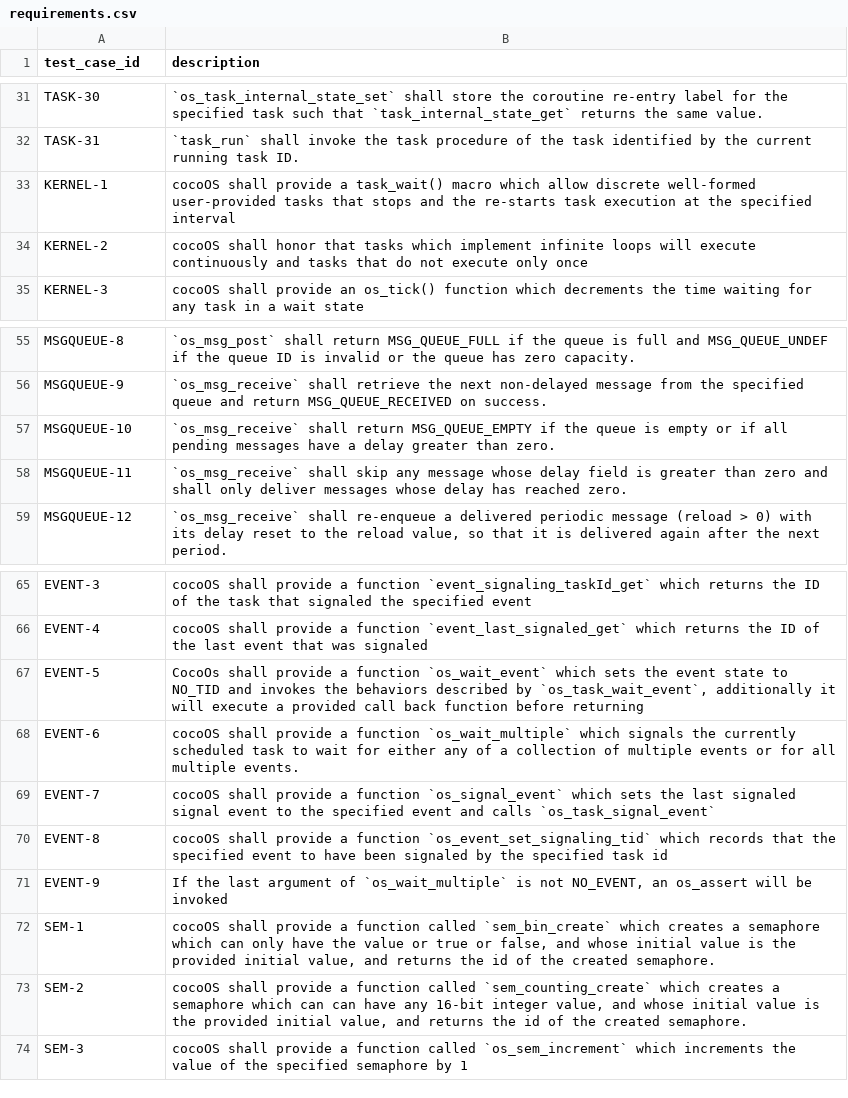
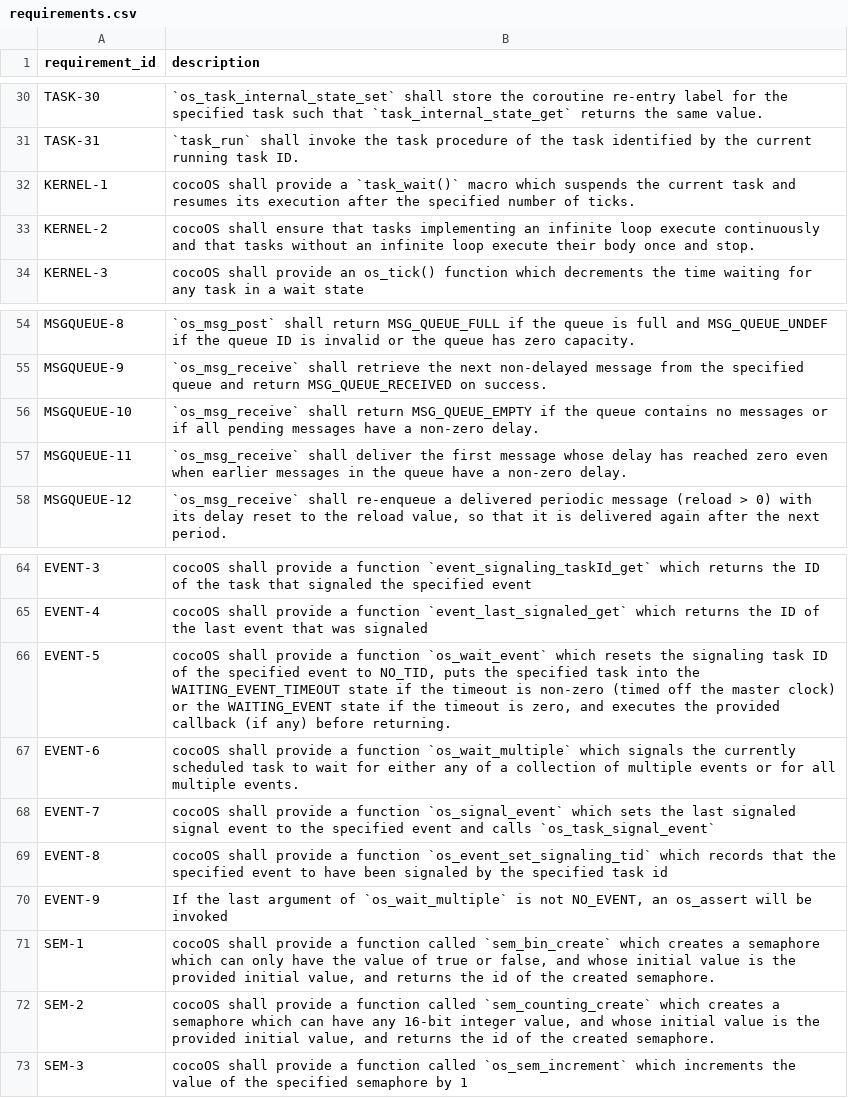
Before and after one commit to MitchellThompkins/cocoOS, a CSV file: documents/requirements.csv, drawn as a sheet; only a part is shown, gaps mark what is left out; the diff covers the shown part only.

Commit message:
apply requirements quality fixes (Phase 9)
- Rename CSV column test_case_id -> requirement_id; update trace_reqs.py
- Rewrite all rows as proper cocoOS shall sentences; normalize product name
- TASK-1: spell out null-proc/dup-prio/N_TASKS triggers explicitly
- TASK-2: add os_assert as the observable consequence
- TASK-13: fix function name to os_task_wait_sem_set
- TASK-17: delete row (private impl detail covered by TASK-7); remove
  duplicate task_kill_traced_as_task17 test
- TASK-19: fix "all tasks" -> "the specified task"
- TASK-22: name the function task_tick
- KERNEL-1/2: repair broken grammar
- MSGQUEUE-10/11: differentiate clearly; add explicit MSGQUEUE-11 assertion
  in test_os_rcv showing a ready message is delivered over a delayed one
- EVENT-5: inline os_wait_event behavior instead of cross-referencing
- Delete documents/req-findings.md (all items applied)

```diff
--- a/documents/requirements.csv
+++ b/documents/requirements.csv
@@ -1 +1 @@
-test_case_id,description
+requirement_id,description
@@ -32,4 +31,4 @@ TASK-30,`os_task_internal_state_set` shall store the coroutine re-entry label fo
 TASK-31,`task_run` shall invoke the task procedure of the task identified by the current running task ID.
-KERNEL-1,cocoOS shall provide a task_wait() macro which allow discrete well-formed user-provided tasks that stops and the re-starts task execution at the specified interval
-KERNEL-2,cocoOS shall honor that tasks which implement infinite loops will execute continuously and tasks that do not execute only once
+KERNEL-1,cocoOS shall provide a `task_wait()` macro which suspends the current task and resumes its execution after the specified number of ticks.
+KERNEL-2,cocoOS shall ensure that tasks implementing an infinite loop execute continuously and that tasks without an infinite loop execute their body once and stop.
 KERNEL-3,cocoOS shall provide an os_tick() function which decrements the time waiting for any task in a wait state
@@ -56,4 +55,4 @@ MSGQUEUE-8,`os_msg_post` shall return MSG_QUEUE_FULL if the queue is full and MS
 MSGQUEUE-9,`os_msg_receive` shall retrieve the next non-delayed message from the specified queue and return MSG_QUEUE_RECEIVED on success.
-MSGQUEUE-10,`os_msg_receive` shall return MSG_QUEUE_EMPTY if the queue is empty or if all pending messages have a delay greater than zero.
-MSGQUEUE-11,`os_msg_receive` shall skip any message whose delay field is greater than zero and shall only deliver messages whose delay has reached zero.
+MSGQUEUE-10,`os_msg_receive` shall return MSG_QUEUE_EMPTY if the queue contains no messages or if all pending messages have a non-zero delay.
+MSGQUEUE-11,`os_msg_receive` shall deliver the first message whose delay has reached zero even when earlier messages in the queue have a non-zero delay.
 MSGQUEUE-12,"`os_msg_receive` shall re-enqueue a delivered periodic message (reload > 0) with its delay reset to the reload value, so that it is delivered again after the next period."
@@ -67,2 +66,2 @@ EVENT-4,cocoOS shall provide a function `event_last_signaled_get` which  returns
-EVENT-5,"CocoOs shall provide a function `os_wait_event` which sets the event state to NO_TID and invokes the behaviors described by `os_task_wait_event`, additionally it will execute a provided call back function before returning"
+EVENT-5,"cocoOS shall provide a function `os_wait_event` which resets the signaling task ID of the specified event to NO_TID, puts the specified task into the WAITING_EVENT_TIMEOUT state if the timeout is non-zero (timed off the master clock) or the WAITING_EVENT state if the timeout is zero, and executes the provided callback (if any) before returning."
 EVENT-6,cocoOS shall provide a function `os_wait_multiple` which signals the currently scheduled task to wait for either any of a collection of multiple events or for all multiple events.
@@ -71,4 +70,4 @@ EVENT-8,cocoOS shall provide a function `os_event_set_signaling_tid` which recor
 EVENT-9,"If the last argument of `os_wait_multiple` is not NO_EVENT, an os_assert will be invoked"
-SEM-1,"cocoOS shall provide a function called `sem_bin_create` which creates a semaphore which can only have the value or true or false, and whose initial value is the provided initial value, and returns the id of the created semaphore."
-SEM-2,"cocoOS shall provide a function called `sem_counting_create` which creates a semaphore which can can have any 16-bit integer value, and whose initial value is the provided initial value, and returns the id of the created semaphore."
+SEM-1,"cocoOS shall provide a function called `sem_bin_create` which creates a semaphore which can only have the value of true or false, and whose initial value is the provided initial value, and returns the id of the created semaphore."
+SEM-2,"cocoOS shall provide a function called `sem_counting_create` which creates a semaphore which can have any 16-bit integer value, and whose initial value is the provided initial value, and returns the id of the created semaphore."
 SEM-3,cocoOS shall provide a function called `os_sem_increment` which increments the value of the specified semaphore by 1
```
Also changed, not shown: 1 removed row and 22 edited cells elsewhere in this file, 4 other files.
